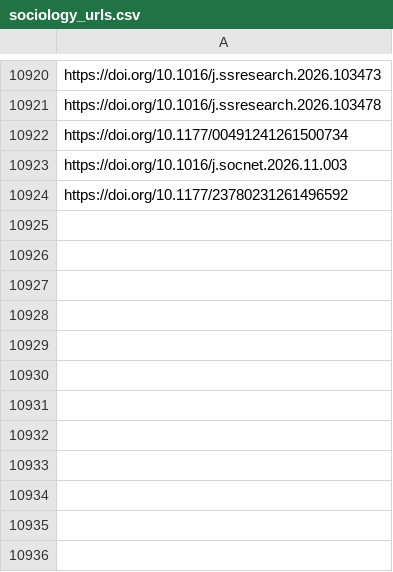
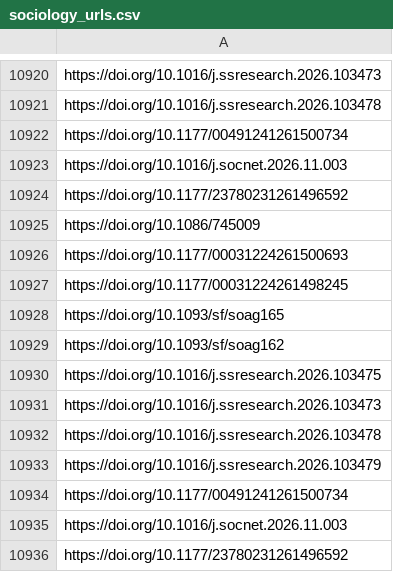
Before and after one commit to jacob-long/picnic, a CSV file: memory/sociology_urls.csv, drawn as a sheet; only a part is shown, gaps mark what is left out; the diff names each change by its address in the sheet, - before the commit and + after, or states it on an @@ line.

```diff
--- a/memory/sociology_urls.csv
+++ b/memory/sociology_urls.csv
+row 10925: https://doi.org/10.1086/745009
+row 10926: https://doi.org/10.1177/00031224261500693
+row 10927: https://doi.org/10.1177/00031224261498245
+row 10928: https://doi.org/10.1093/sf/soag165
+row 10929: https://doi.org/10.1093/sf/soag162
+row 10930: https://doi.org/10.1016/j.ssresearch.2026.103475
+row 10931: https://doi.org/10.1016/j.ssresearch.2026.103473
+row 10932: https://doi.org/10.1016/j.ssresearch.2026.103478
+row 10933: https://doi.org/10.1016/j.ssresearch.2026.103479
+row 10934: https://doi.org/10.1177/00491241261500734
+row 10935: https://doi.org/10.1016/j.socnet.2026.11.003
+row 10936: https://doi.org/10.1177/23780231261496592
```
Also changed, not shown: memory/po_urls.csv, memory/politics_urls.csv, 12 other files.
